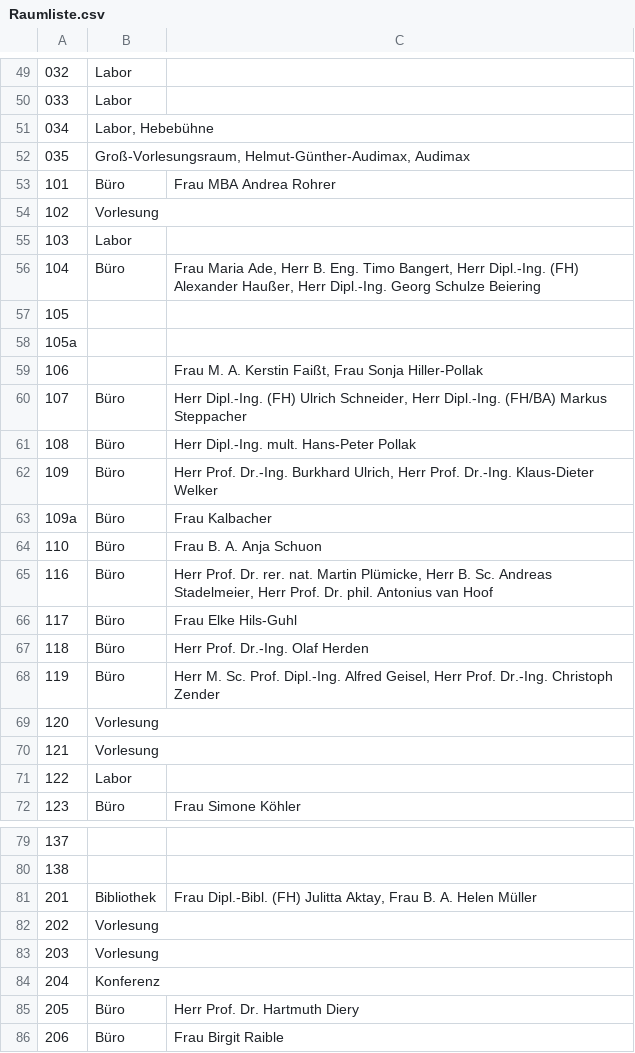
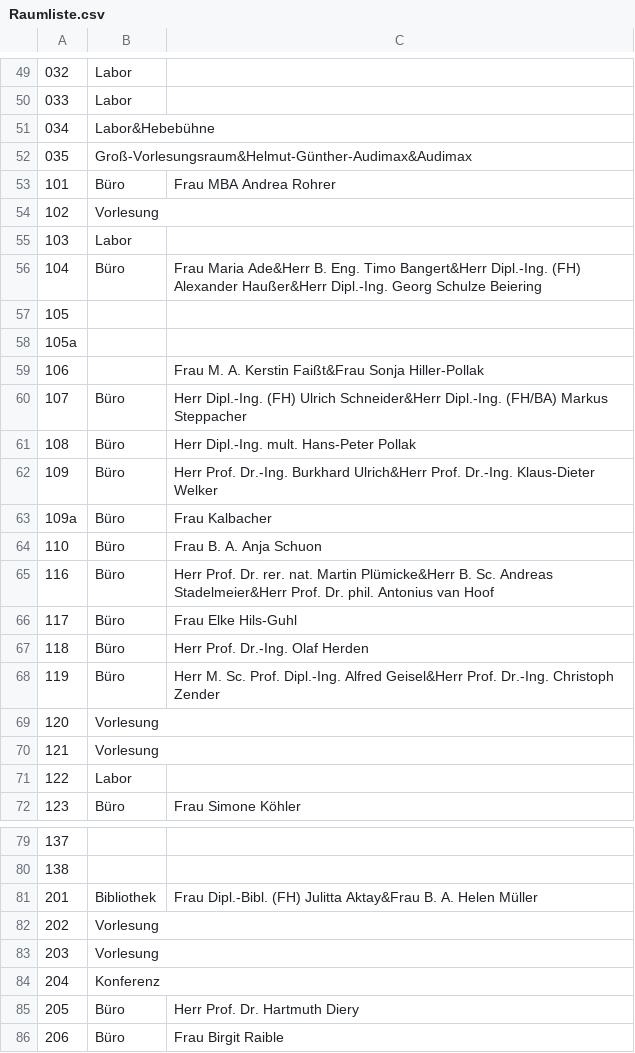
Before and after one commit to Zenty96/PepperPortier, a CSV file: Ressourcen/Raumliste.csv, drawn as a sheet; only a part is shown, gaps mark what is left out; the diff covers the shown part only; the diff names each change by its address in the sheet, - before the commit and + after, or states it on an @@ line.

```diff
--- a/Ressourcen/Raumliste.csv
+++ b/Ressourcen/Raumliste.csv
-B51: Labor, Hebebühne
+B51: Labor&Hebebühne
-B52: Groß-Vorlesungsraum, Helmut-Günther-Audimax, Audimax
+B52: Groß-Vorlesungsraum&Helmut-Günther-Audimax&Audimax
-C56: Frau Maria Ade, Herr B. Eng. Timo Bangert, Herr Dipl.-Ing. (FH) Alexander Haußer, Herr Dipl.-Ing. Georg…
+C56: Frau Maria Ade&Herr B. Eng. Timo Bangert&Herr Dipl.-Ing. (FH) Alexander Haußer&Herr Dipl.-Ing. Georg…
-C59: …A. Kerstin Faißt, Frau Sonja Hiller-Pollak
+C59: …A. Kerstin Faißt&Frau Sonja Hiller-Pollak
-C60: …(FH) Ulrich Schneider, Herr Dipl.-Ing. (FH/BA)…
+C60: …(FH) Ulrich Schneider&Herr Dipl.-Ing. (FH/BA)…
-C62: …Dr.-Ing. Burkhard Ulrich, Herr Prof. Dr.-Ing.…
+C62: …Dr.-Ing. Burkhard Ulrich&Herr Prof. Dr.-Ing.…
-C65: …nat. Martin Plümicke, Herr B. Sc. Andreas Stadelmeier, Herr Prof. Dr.…
+C65: …nat. Martin Plümicke&Herr B. Sc. Andreas Stadelmeier&Herr Prof. Dr.…
-C68: …Dipl.-Ing. Alfred Geisel, Herr Prof. Dr.-Ing.…
+C68: …Dipl.-Ing. Alfred Geisel&Herr Prof. Dr.-Ing.…
-C81: …(FH) Julitta Aktay, Frau B. A.…
+C81: …(FH) Julitta Aktay&Frau B. A.…
```
Also changed, not shown: 10 edited cells elsewhere in this file, 3 other files.
